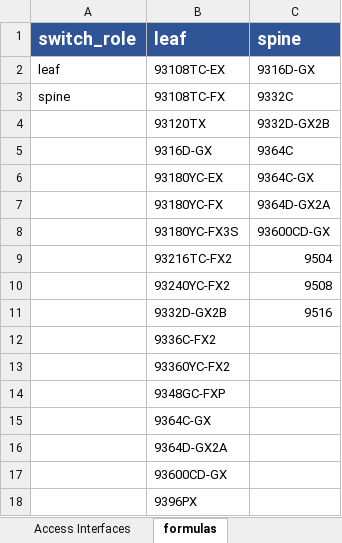
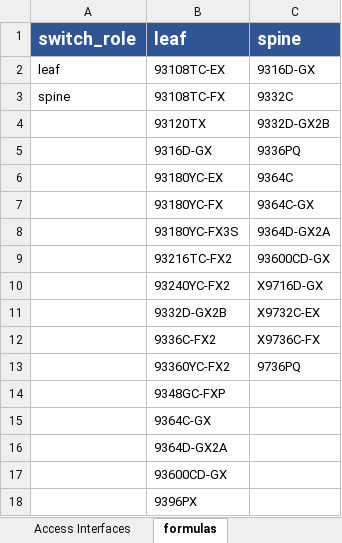
Before and after one commit to scotttyso/terraform-aci-fabric-deploy, an Excel workbook: deploy-tenant_input_Spreadsheet.xlsx, sheet formulas, drawn as a sheet; values as stored, in another font and other column widths than the file's, no borders; the diff names each change by its address in the sheet, - before the commit and + after, or states it on an @@ line.

```diff
--- a/deploy-tenant_input_Spreadsheet.xlsx (sheet formulas)
+++ b/deploy-tenant_input_Spreadsheet.xlsx (sheet formulas)
-C5 (spine): 9364C
+C5 (spine): 9336PQ
-C6 (spine): 9364C-GX
+C6 (spine): 9364C
-C7 (spine): 9364D-GX2A
+C7 (spine): 9364C-GX
-C8 (spine): 93600CD-GX
+C8 (spine): 9364D-GX2A
-C9 (spine): 9504
+C9 (spine): 93600CD-GX
-C10 (spine): 9508
+C10 (spine): X9716D-GX
-C11 (spine): 9516
+C11 (spine): X9732C-EX
-C12 (spine): (empty)
+C12 (spine): X9736C-FX
-C13 (spine): (empty)
+C13 (spine): 9736PQ
```
Also changed, not shown: sheet Access Interfaces, deploy-fabric-Input-Spreadsheet.xlsx, 5 other files.
